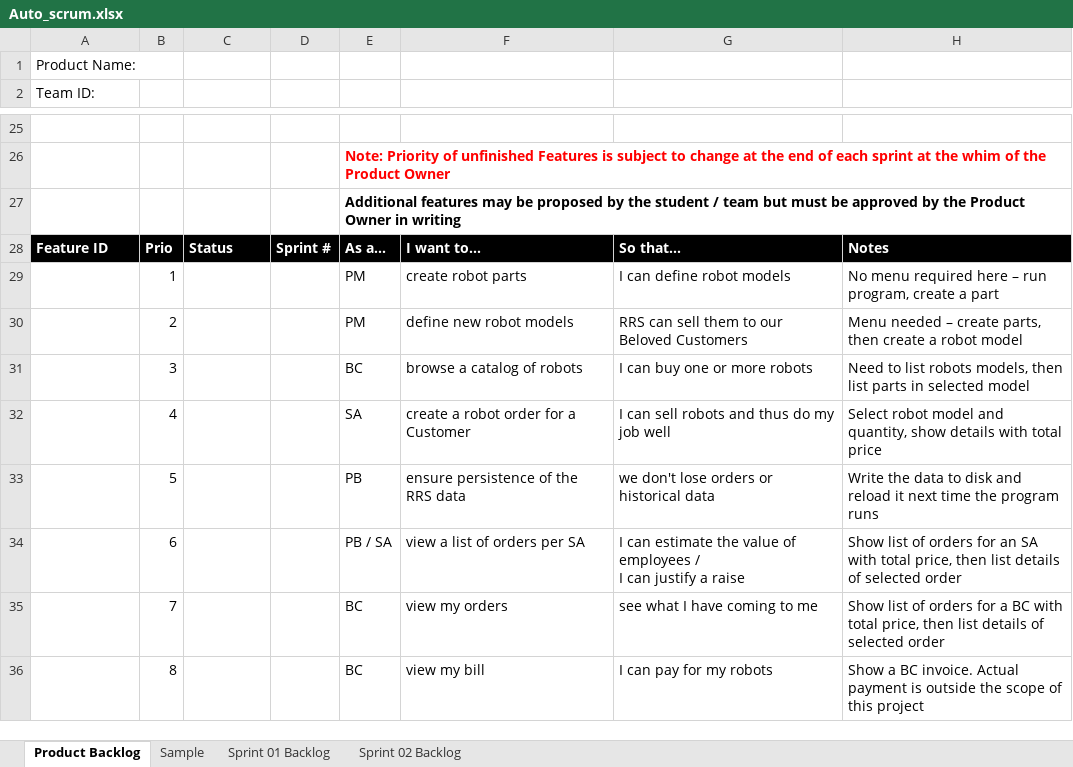
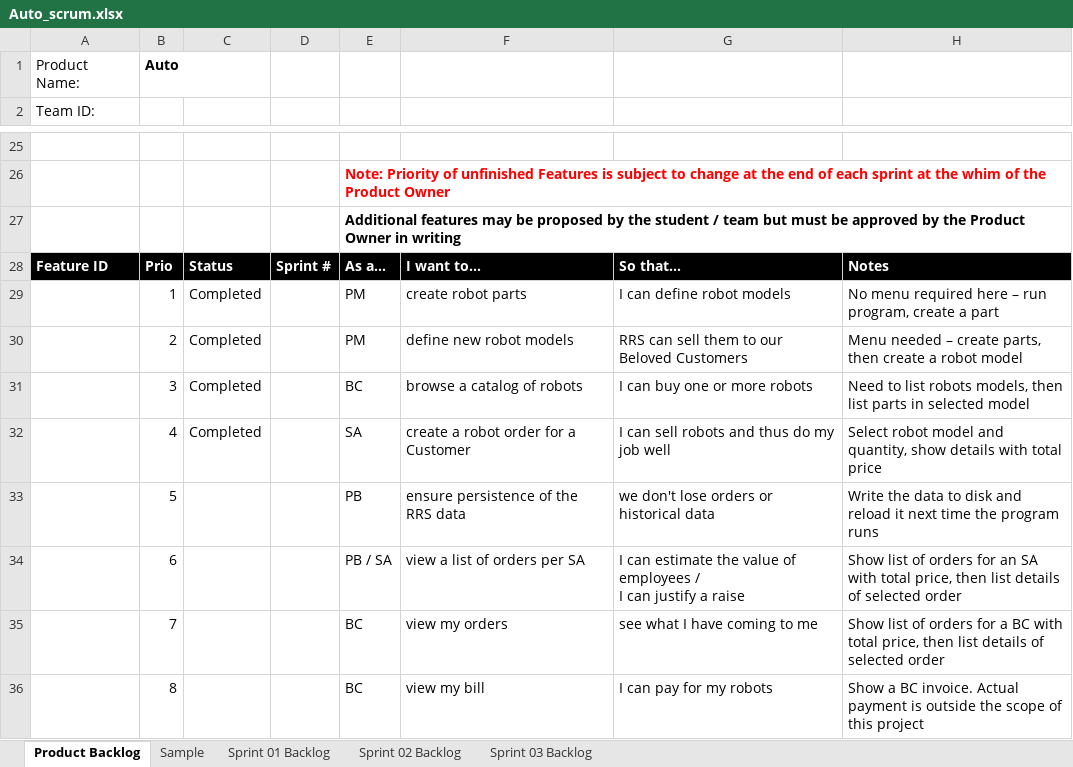
Before and after one commit to wldarden/Auto, an Excel workbook: Auto_scrum.xlsx, sheet Product Backlog, drawn as a sheet; only a part is shown, gaps mark what is left out; values as stored, in another font and other column widths than the file's, no borders; charts and pictures not drawn; the diff names each change by its address in the sheet, - before the commit and + after, or states it on an @@ line.

```diff
--- a/Auto_scrum.xlsx (sheet Product Backlog)
+++ b/Auto_scrum.xlsx (sheet Product Backlog)
+sheet tab: Sprint 03 Backlog
-B1: (empty)
+B1: Auto
-C29:C32: (empty)
+C29:C32: Completed
```
Also changed, not shown: charts or pictures, 12 other files.
